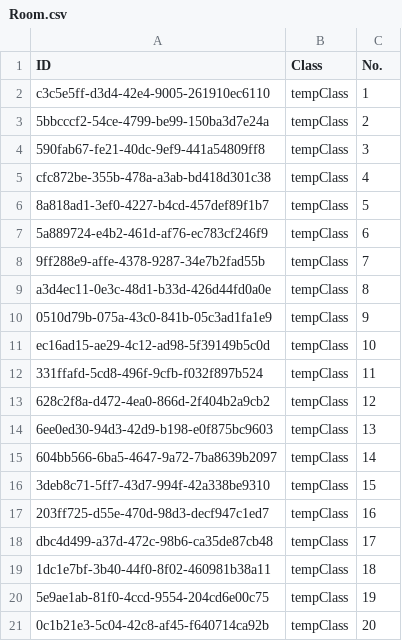
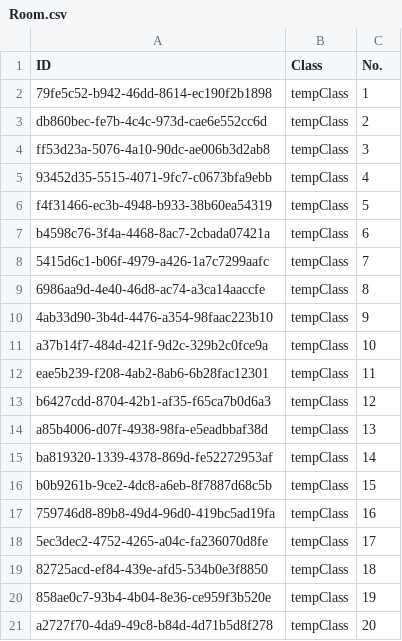
Before and after one commit to NinhGiang/SE1401-PRN292, a CSV file: LAB1/Room.csv, drawn as a sheet.

```diff
--- a/LAB1/Room.csv
+++ b/LAB1/Room.csv
@@ -1,21 +1,21 @@
 ID, Class, No.
-c3c5e5ff-d3d4-42e4-9005-261910ec6110, tempClass, 1
-5bbcccf2-54ce-4799-be99-150ba3d7e24a, tempClass, 2
-590fab67-fe21-40dc-9ef9-441a54809ff8, tempClass, 3
-cfc872be-355b-478a-a3ab-bd418d301c38, tempClass, 4
-8a818ad1-3ef0-4227-b4cd-457def89f1b7, tempClass, 5
-5a889724-e4b2-461d-af76-ec783cf246f9, tempClass, 6
-9ff288e9-affe-4378-9287-34e7b2fad55b, tempClass, 7
-a3d4ec11-0e3c-48d1-b33d-426d44fd0a0e, tempClass, 8
-0510d79b-075a-43c0-841b-05c3ad1fa1e9, tempClass, 9
-ec16ad15-ae29-4c12-ad98-5f39149b5c0d, tempClass, 10
-331ffafd-5cd8-496f-9cfb-f032f897b524, tempClass, 11
-628c2f8a-d472-4ea0-866d-2f404b2a9cb2, tempClass, 12
-6ee0ed30-94d3-42d9-b198-e0f875bc9603, tempClass, 13
-604bb566-6ba5-4647-9a72-7ba8639b2097, tempClass, 14
-3deb8c71-5ff7-43d7-994f-42a338be9310, tempClass, 15
-203ff725-d55e-470d-98d3-decf947c1ed7, tempClass, 16
-dbc4d499-a37d-472c-98b6-ca35de87cb48, tempClass, 17
-1dc1e7bf-3b40-44f0-8f02-460981b38a11, tempClass, 18
-5e9ae1ab-81f0-4ccd-9554-204cd6e00c75, tempClass, 19
-0c1b21e3-5c04-42c8-af45-f640714ca92b, tempClass, 20
+79fe5c52-b942-46dd-8614-ec190f2b1898, tempClass, 1
+db860bec-fe7b-4c4c-973d-cae6e552cc6d, tempClass, 2
+ff53d23a-5076-4a10-90dc-ae006b3d2ab8, tempClass, 3
+93452d35-5515-4071-9fc7-c0673bfa9ebb, tempClass, 4
+f4f31466-ec3b-4948-b933-38b60ea54319, tempClass, 5
+b4598c76-3f4a-4468-8ac7-2cbada07421a, tempClass, 6
+5415d6c1-b06f-4979-a426-1a7c7299aafc, tempClass, 7
+6986aa9d-4e40-46d8-ac74-a3ca14aaccfe, tempClass, 8
+4ab33d90-3b4d-4476-a354-98faac223b10, tempClass, 9
+a37b14f7-484d-421f-9d2c-329b2c0fce9a, tempClass, 10
+eae5b239-f208-4ab2-8ab6-6b28fac12301, tempClass, 11
+b6427cdd-8704-42b1-af35-f65ca7b0d6a3, tempClass, 12
+a85b4006-d07f-4938-98fa-e5eadbbaf38d, tempClass, 13
+ba819320-1339-4378-869d-fe52272953af, tempClass, 14
+b0b9261b-9ce2-4dc8-a6eb-8f7887d68c5b, tempClass, 15
+759746d8-89b8-49d4-96d0-419bc5ad19fa, tempClass, 16
+5ec3dec2-4752-4265-a04c-fa236070d8fe, tempClass, 17
+82725acd-ef84-439e-afd5-534b0e3f8850, tempClass, 18
+858ae0c7-93b4-4b04-8e36-ce959f3b520e, tempClass, 19
+a2727f70-4da9-49c8-b84d-4d71b5d8f278, tempClass, 20
```
Also changed, not shown: LAB1/Class.csv, LAB1/Field.csv, 9 other files.
